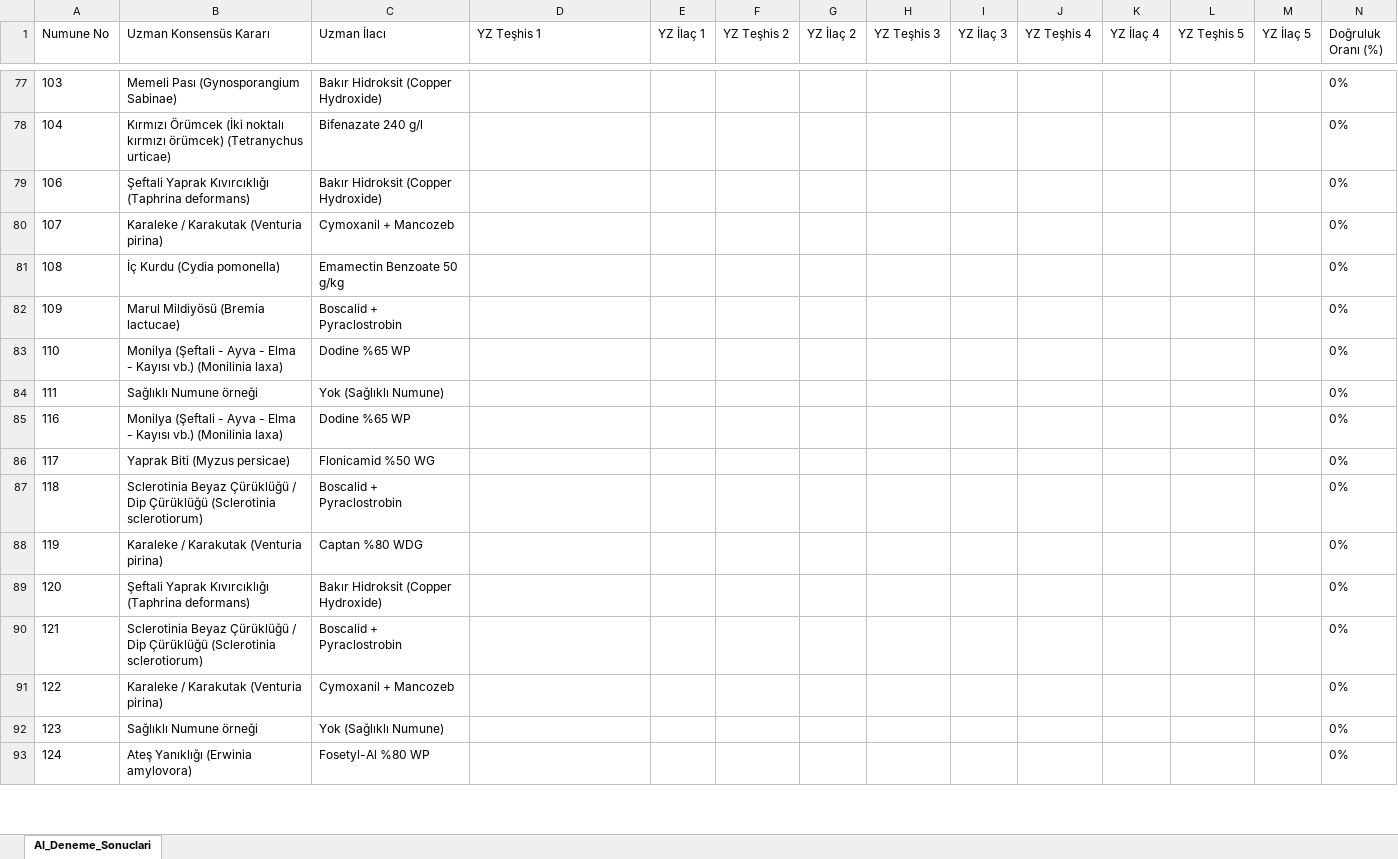
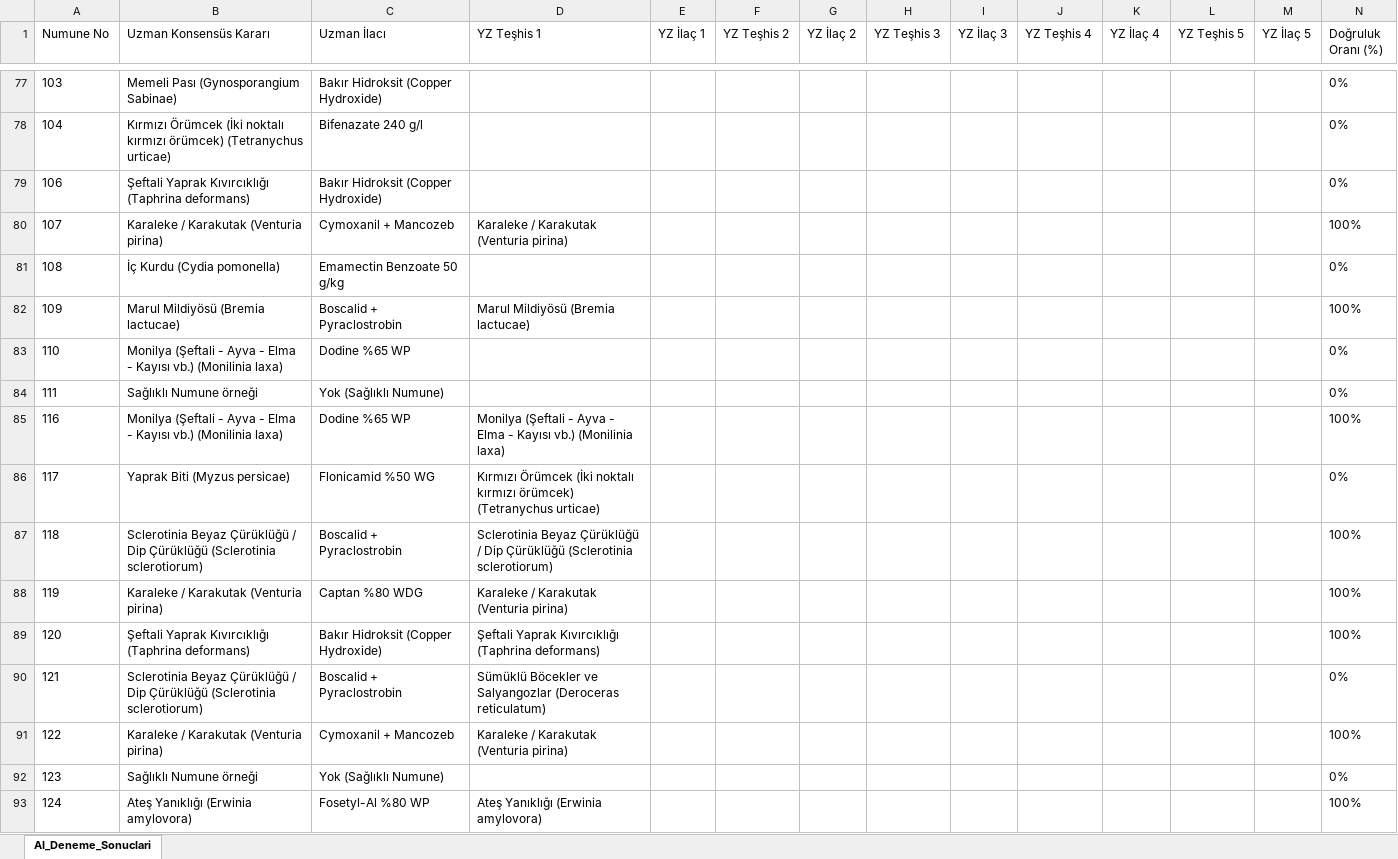
Before and after one commit to sefkaysoft/agromapai, an Excel workbook: AI_Offline_Deneme_Sonuclari.xlsx, sheet AI_Deneme_Sonuclari, drawn as a sheet; only a part is shown, gaps mark what is left out; values as stored, in another font and other column widths than the file's, no borders; the diff covers the shown part only; the diff names each change by its address in the sheet, - before the commit and + after, or states it on an @@ line.

Commit message:
AgroMap AI: Son Offline YZ deneme sonuçları manuel olarak kaydedildi

```diff
--- a/AI_Offline_Deneme_Sonuclari.xlsx (sheet AI_Deneme_Sonuclari)
+++ b/AI_Offline_Deneme_Sonuclari.xlsx (sheet AI_Deneme_Sonuclari)
-D80 (YZ Teşhis 1): (empty)
+D80 (YZ Teşhis 1): Karaleke / Karakutak (Venturia pirina)
-N80 (Doğruluk Oranı (%)): 0%
+N80 (Doğruluk Oranı (%)): 100%
-D82 (YZ Teşhis 1): (empty)
+D82 (YZ Teşhis 1): Marul Mildiyösü (Bremia lactucae)
-N82 (Doğruluk Oranı (%)): 0%
+N82 (Doğruluk Oranı (%)): 100%
-D85 (YZ Teşhis 1): (empty)
+D85 (YZ Teşhis 1): Monilya (Şeftali - Ayva - Elma - Kayısı vb.) (Monilinia laxa)
-N85 (Doğruluk Oranı (%)): 0%
+N85 (Doğruluk Oranı (%)): 100%
-D86 (YZ Teşhis 1): (empty)
+D86 (YZ Teşhis 1): Kırmızı Örümcek (İki noktalı kırmızı örümcek) (Tetranychus urticae)
-D87 (YZ Teşhis 1): (empty)
+D87 (YZ Teşhis 1): Sclerotinia Beyaz Çürüklüğü / Dip Çürüklüğü (Sclerotinia sclerotiorum)
-N87:N89 (Doğruluk Oranı (%)): 0%
+N87:N89 (Doğruluk Oranı (%)): 100%
-D88 (YZ Teşhis 1): (empty)
+D88 (YZ Teşhis 1): Karaleke / Karakutak (Venturia pirina)
-D89 (YZ Teşhis 1): (empty)
+D89 (YZ Teşhis 1): Şeftali Yaprak Kıvırcıklığı (Taphrina deformans)
-D90 (YZ Teşhis 1): (empty)
+D90 (YZ Teşhis 1): Sümüklü Böcekler ve Salyangozlar (Deroceras reticulatum)
-D91 (YZ Teşhis 1): (empty)
+D91 (YZ Teşhis 1): Karaleke / Karakutak (Venturia pirina)
-N91 (Doğruluk Oranı (%)): 0%
+N91 (Doğruluk Oranı (%)): 100%
-D93 (YZ Teşhis 1): (empty)
+D93 (YZ Teşhis 1): Ateş Yanıklığı (Erwinia amylovora)
-N93 (Doğruluk Oranı (%)): 0%
+N93 (Doğruluk Oranı (%)): 100%
```
Also changed, not shown: 43 edited cells elsewhere in this sheet.
